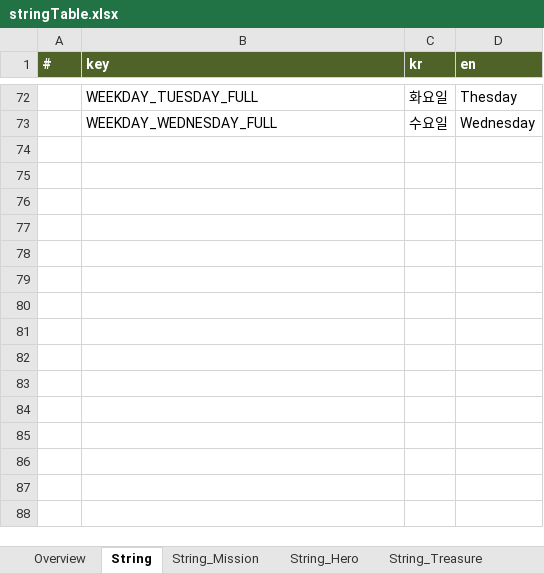
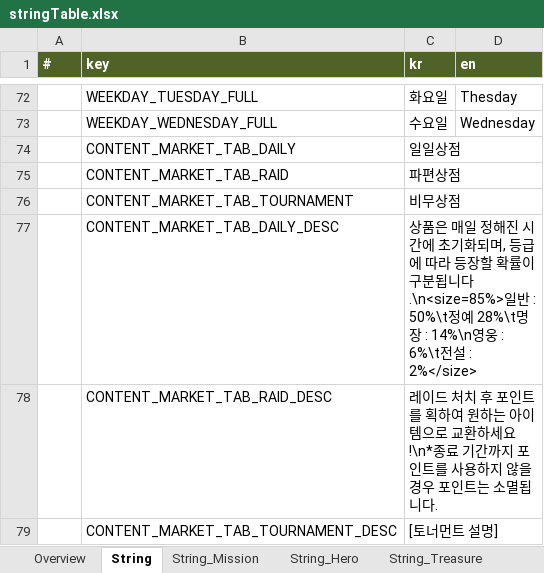
Before and after one commit to Roksan4614/ThreeKingdoms, an Excel workbook: ExcelToJSONConverter/excel/stringTable.xlsx, sheet String, drawn as a sheet; only a part is shown, gaps mark what is left out; values as stored, in another font and other column widths than the file's, no borders; the diff names each change by its address in the sheet, - before the commit and + after, or states it on an @@ line.

```diff
--- a/ExcelToJSONConverter/excel/stringTable.xlsx (sheet String)
+++ b/ExcelToJSONConverter/excel/stringTable.xlsx (sheet String)
+row 74:  | CONTENT_MARKET_TAB_DAILY | 일일상점
+row 75:  | CONTENT_MARKET_TAB_RAID | 파편상점
+row 76:  | CONTENT_MARKET_TAB_TOURNAMENT | 비무상점
+row 77:  | CONTENT_MARKET_TAB_DAILY_DESC | 상품은 매일 정해진 시간에 초기화되며, 등급에 따라 등장할 확률이 구분됩니다.\n<size=85%>일반 : 50%\t정예 28%\t명장 : 14%\n영웅 : 6%\t전설 : 2%</size>
+row 78:  | CONTENT_MARKET_TAB_RAID_DESC | 레이드 처치 후 포인트를 획하여 원하는 아이템으로 교환하세요!\n*종료 기간까지 포인트를 사용하지 않을 경우 포인트는 소멸됩니다.
+row 79:  | CONTENT_MARKET_TAB_TOURNAMENT_DESC | [토너먼트 설명]
```
Also changed, not shown: 30 other files.
